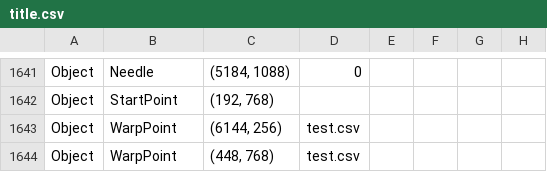
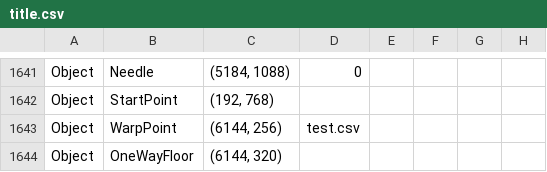
Before and after one commit to prapro-ou/Kocotum, a CSV file: Kocotum/App/title.csv, drawn as a sheet; only a part is shown, gaps mark what is left out; removed rows and columns are numbered as before the commit, all else as after; the diff names each change by its address in the sheet, - before the commit and + after, or states it on an @@ line.

```diff
--- a/Kocotum/App/title.csv
+++ b/Kocotum/App/title.csv
-row 1644: Object | WarpPoint | (448, 768) | test.csv
+row 1644: Object | OneWayFloor | (6144, 320)
```
Also changed, not shown: 1 other file.
